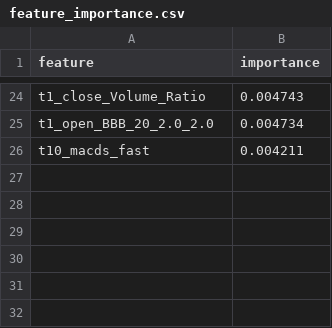
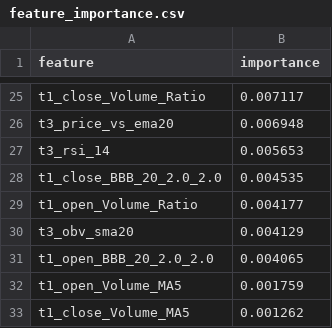
Before and after one commit to XDBloxxer/tradingview-analysis, a CSV file: ml_models/feature_importance.csv, drawn as a sheet; only a part is shown, gaps mark what is left out; removed rows and columns are numbered as before the commit, all else as after; the diff covers the shown part only; the diff names each change by its address in the sheet, - before the commit and + after, or states it on an @@ line.

```diff
--- a/ml_models/feature_importance.csv
+++ b/ml_models/feature_importance.csv
-B25 (importance): 0.004743
+B25 (importance): 0.007117
+row 26: t3_price_vs_ema20 | 0.006948
+row 27: t3_rsi_14 | 0.005653
+row 28: t1_close_BBB_20_2.0_2.0 | 0.004535
+row 29: t1_open_Volume_Ratio | 0.004177
+row 30: t3_obv_sma20 | 0.004129
-B31 (importance): 0.004734
+B31 (importance): 0.004065
-row 26: t10_macds_fast | 0.004211
+row 32: t1_open_Volume_MA5 | 0.001759
+row 33: t1_close_Volume_MA5 | 0.001262
```
Also changed, not shown: 16 added rows, 15 removed rows and 7 edited cells elsewhere in this file, 4 other files.
